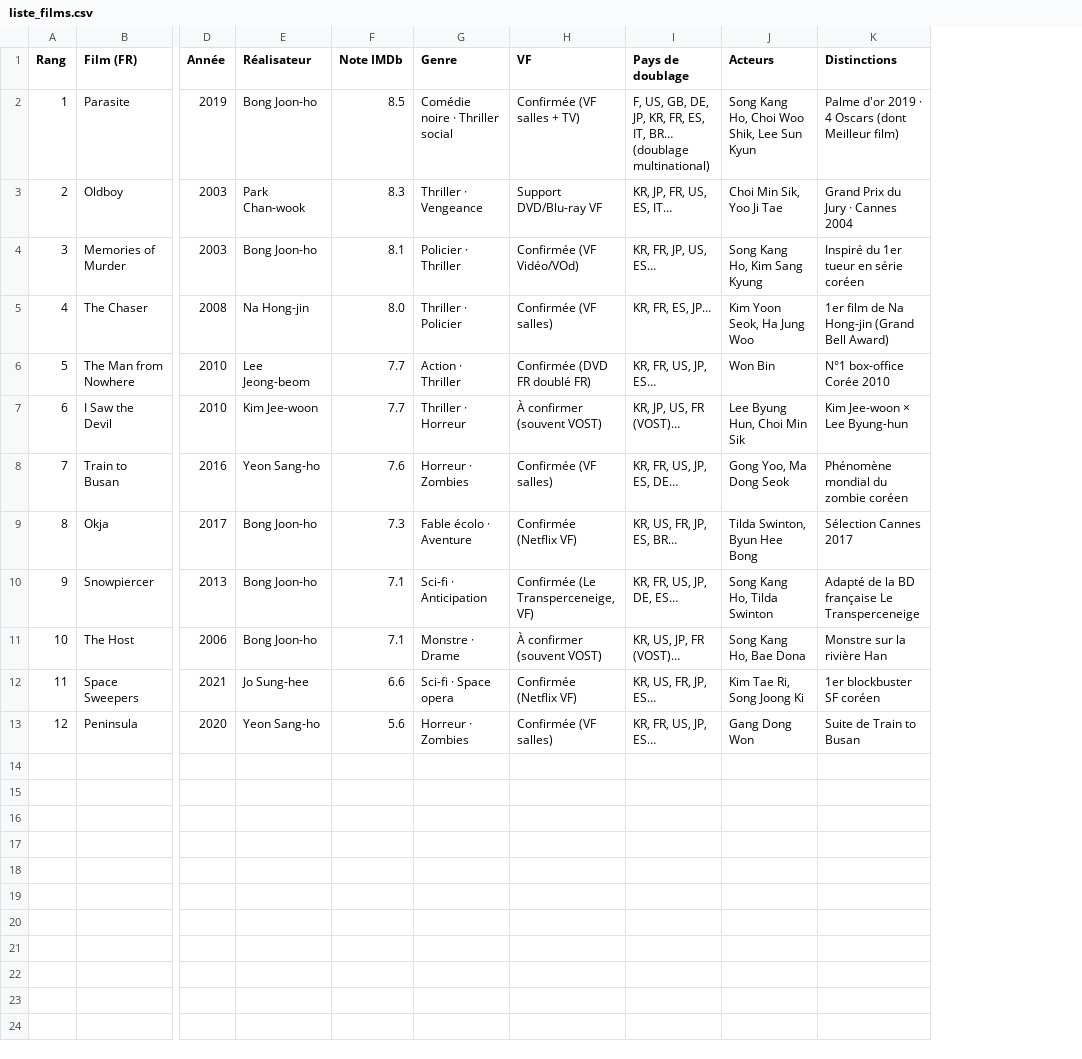
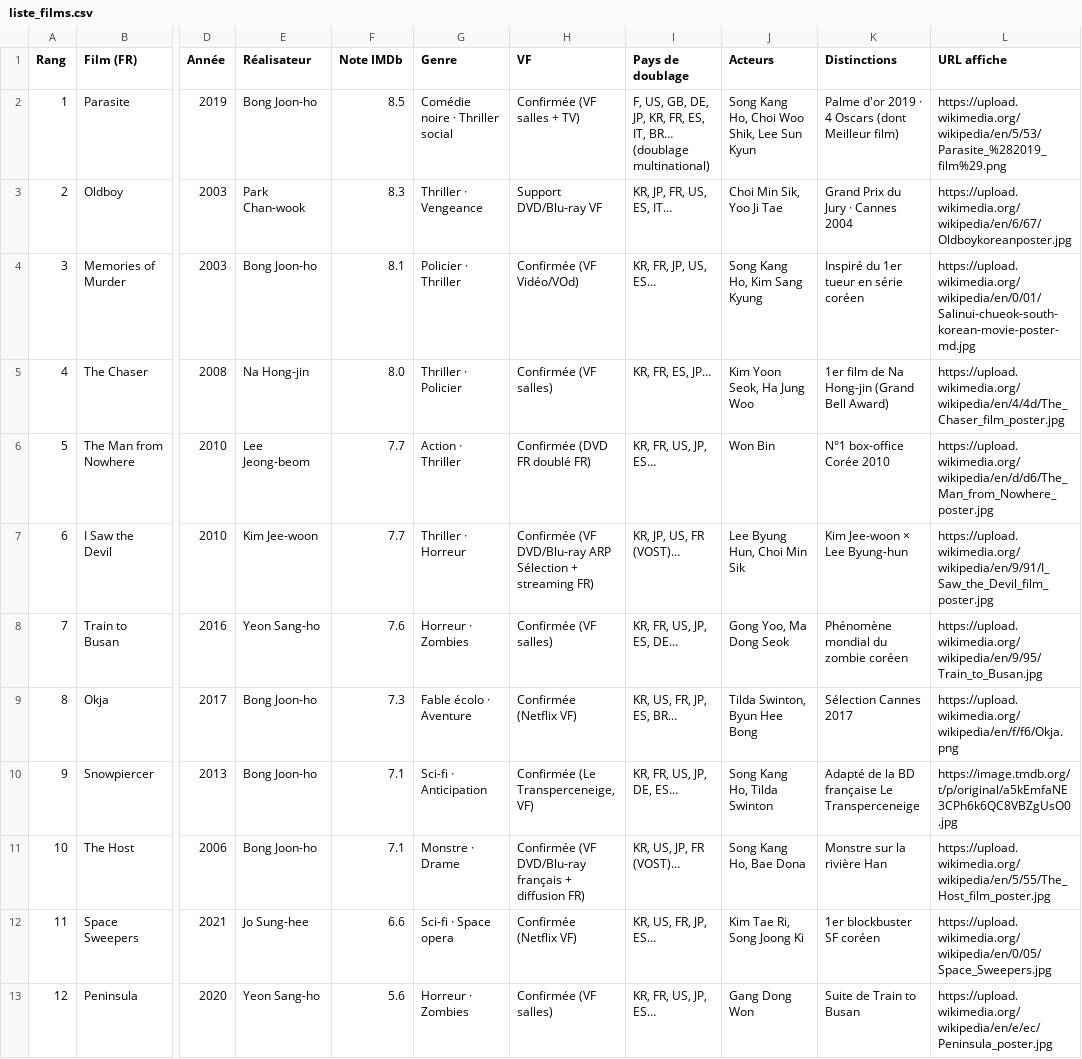
Before and after one commit to patatedouce333/err, a CSV file: dossier_films_coreens/liste_films.csv, drawn as a sheet; only a part is shown, gaps mark what is left out; the diff names each change by its address in the sheet, - before the commit and + after, or states it on an @@ line.

```diff
--- a/dossier_films_coreens/liste_films.csv
+++ b/dossier_films_coreens/liste_films.csv
+column L (URL affiche), rows 2-13: https://upload.wikimedia.org/wikipedia/en/5/53/Parasite_%282019_film%29.png | https://upload.wikimedia.org/wikipedia/en/6/67/Oldboykoreanposter.jpg | https://upload.wikimedia.org/wikipedia/en/0/01/Salinui-chueok-south-korean-movie-poster-md.jpg | https://upload.wikimedia.org/wikipedia/en/4/4d/The_Chaser_film_poster.jpg | https://upload.wikimedia.org/wikipedia/en/d/d6/The_Man_from_Nowhere_poster.jpg | https://upload.wikimedia.org/wikipedia/en/9/91/I_Saw_the_Devil_film_poster.jpg | https://upload.wikimedia.org/wikipedia/en/9/95/Train_to_Busan.jpg | https://upload.wikimedia.org/wikipedia/en/f/f6/Okja.png | https://image.tmdb.org/t/p/original/a5kEmfaNE3CPh6k6QC8VBZgUsO0.jpg | https://upload.wikimedia.org/wikipedia/en/5/55/The_Host_film_poster.jpg | https://upload.wikimedia.org/wikipedia/en/0/05/Space_Sweepers.jpg | https://upload.wikimedia.org/wikipedia/en/e/ec/Peninsula_poster.jpg
-H7 (VF): À confirmer (souvent VOST)
+H7 (VF): Confirmée (VF DVD/Blu-ray ARP Sélection + streaming FR)
-H11 (VF): À confirmer (souvent VOST)
+H11 (VF): Confirmée (VF DVD/Blu-ray français + diffusion FR)
```
Also changed, not shown: 27 other files.
